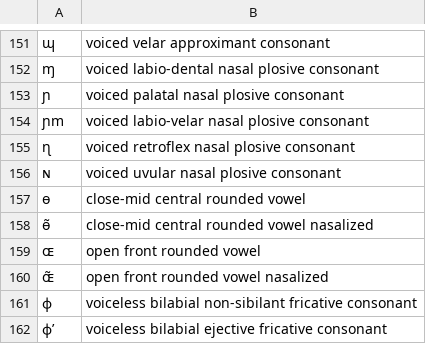
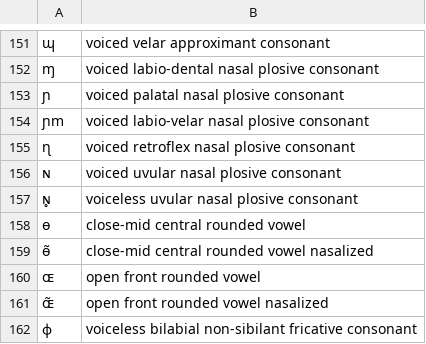
Before and after one commit to tresoldi/maniphono, a CSV file: models/mipa/sounds.csv, drawn as a sheet; only a part is shown, gaps mark what is left out; the shorter side is filled out with more unchanged rows; the diff names each change by its address in the sheet, - before the commit and + after, or states it on an @@ line.

```diff
--- a/models/mipa/sounds.csv
+++ b/models/mipa/sounds.csv
+row 157: ɴ̥ | voiceless uvular nasal plosive consonant
```
Also changed, not shown: 1 other file.
